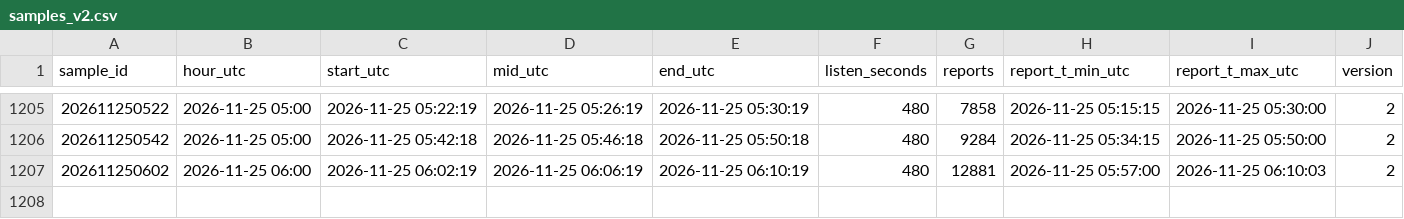
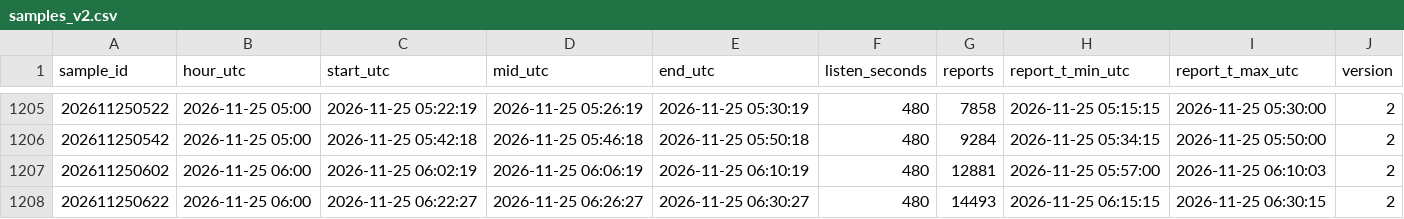
Before and after one commit to ja1bbe/propagation, a CSV file: data/samples_v2.csv, drawn as a sheet; only a part is shown, gaps mark what is left out.

```diff
--- a/data/samples_v2.csv
+++ b/data/samples_v2.csv
@@ -1207 +1207,2 @@ sample_id,hour_utc,start_utc,mid_utc,end_utc,listen_seconds,reports,report_t_min
 202611250602,2026-11-25 06:00,2026-11-25 06:02:19,2026-11-25 06:06:19,2026-11-25 06:10:19,480,12881,2026-11-25 05:57:00,2026-11-25 06:10:03,2
+202611250622,2026-11-25 06:00,2026-11-25 06:22:27,2026-11-25 06:26:27,2026-11-25 06:30:27,480,14493,2026-11-25 06:15:15,2026-11-25 06:30:15,2
```
Also changed, not shown: data/spacewx/2026-11.csv, 6 other files.
